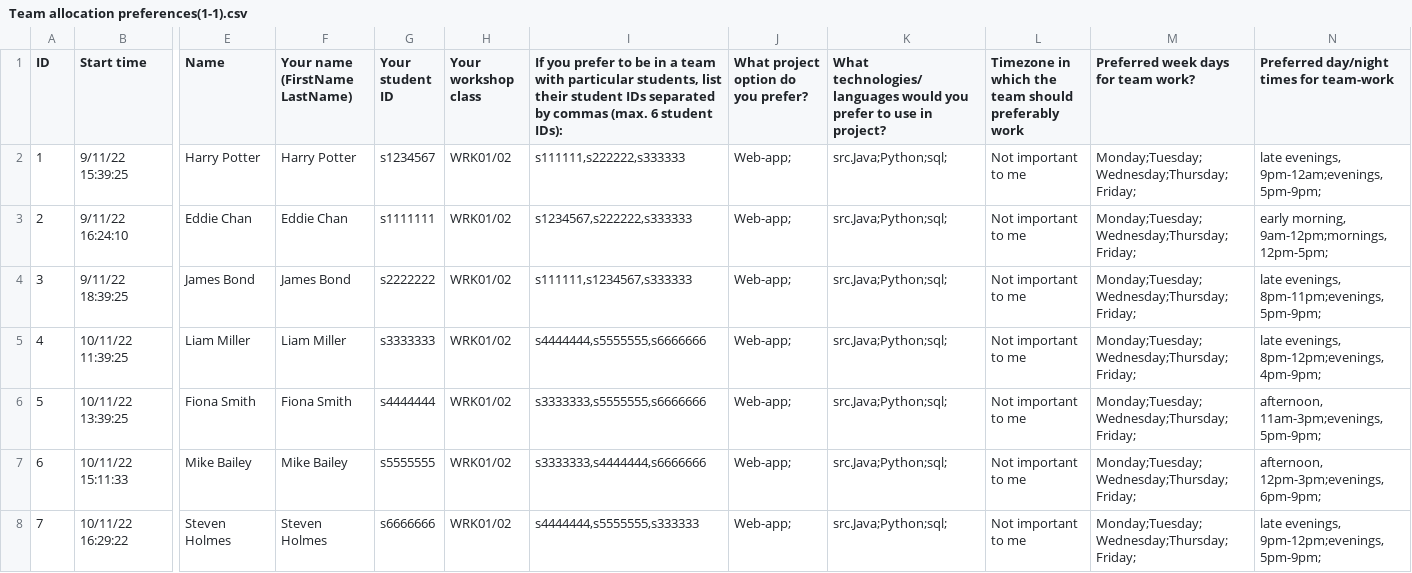
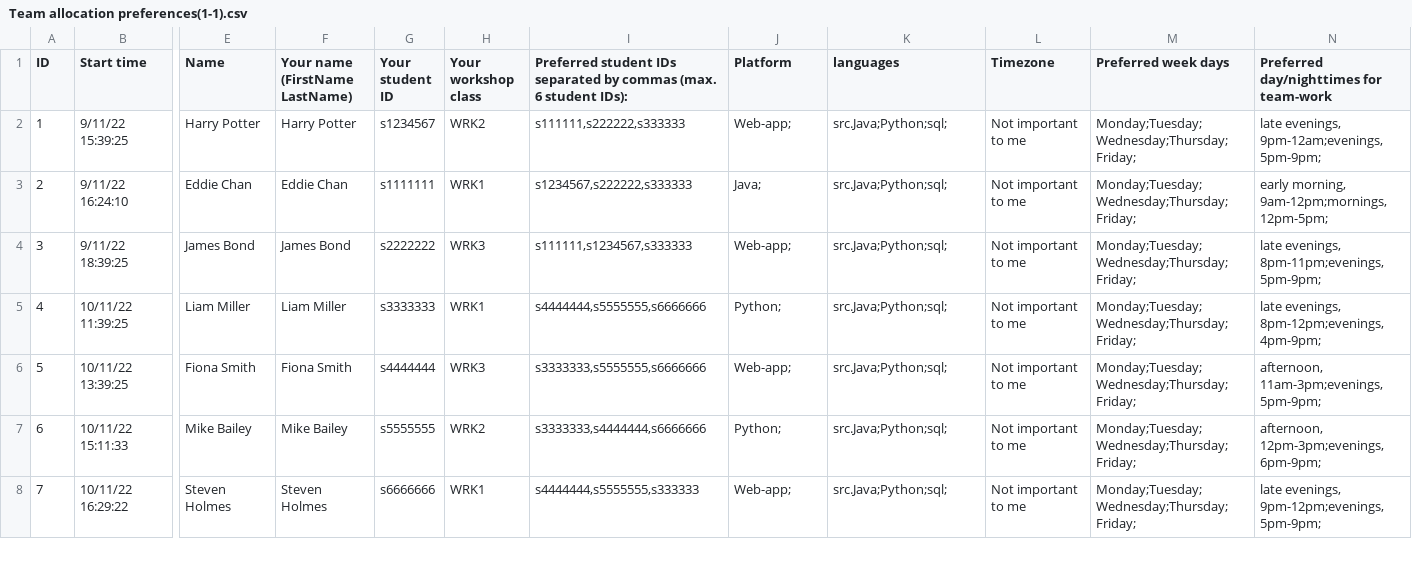
Before and after one commit to charlesblyton/Software-Proj-Management-Team-Assignment, a CSV file: Data/Team allocation preferences(1-1).csv, drawn as a sheet; only a part is shown, gaps mark what is left out; the diff covers the shown part only; the diff names each change by its address in the sheet, - before the commit and + after, or states it on an @@ line.

Commit message:
new class that can generate random student information in csv file

```diff
--- a/Data/Team allocation preferences(1-1).csv
+++ b/Data/Team allocation preferences(1-1).csv
-I1: If you prefer to be in a team with particular students, list their student IDs…
+I1: Preferred student IDs…
-J1: What project option do you prefer?
+J1: Platform
-K1: What technologies/languages would you prefer to use in project?
+K1: languages
-L1: Timezone in which the team should preferably work
+L1: Timezone
-M1: Preferred week days for team work?
+M1: Preferred week days
-N1: Preferred day/night times for team-work
+N1: Preferred day/nighttimes for team-work
-H2 (Your workshop class): WRK01/02
+H2 (Your workshop class): WRK2
-H3 (Your workshop class): WRK01/02
+H3 (Your workshop class): WRK1
-J3 (Platform): Web-app;
+J3 (Platform): Java;
-H4 (Your workshop class): WRK01/02
+H4 (Your workshop class): WRK3
-H5 (Your workshop class): WRK01/02
+H5 (Your workshop class): WRK1
-J5 (Platform): Web-app;
+J5 (Platform): Python;
-H6 (Your workshop class): WRK01/02
+H6 (Your workshop class): WRK3
-H7 (Your workshop class): WRK01/02
+H7 (Your workshop class): WRK2
-J7 (Platform): Web-app;
+J7 (Platform): Python;
-H8 (Your workshop class): WRK01/02
+H8 (Your workshop class): WRK1
```
Also changed, not shown: 8 edited cells elsewhere in this file, 9 other files.
